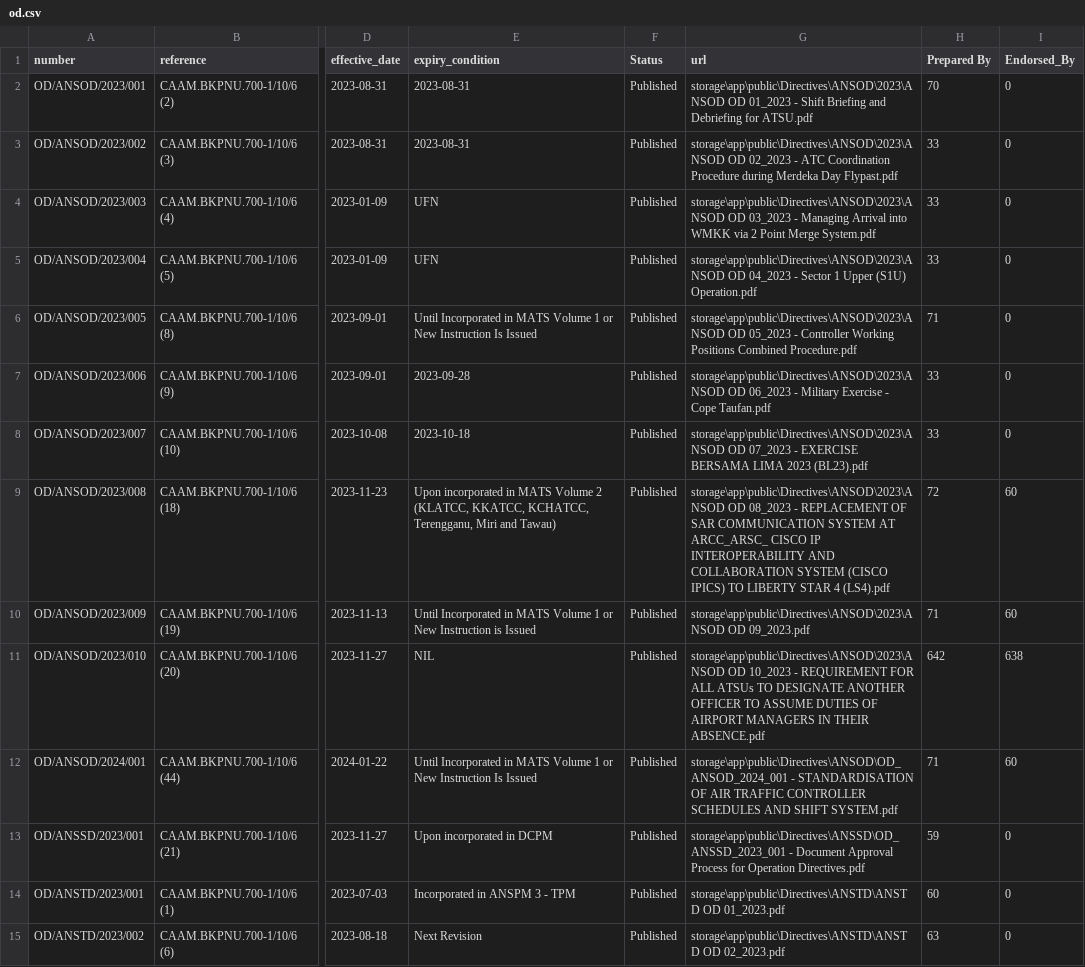
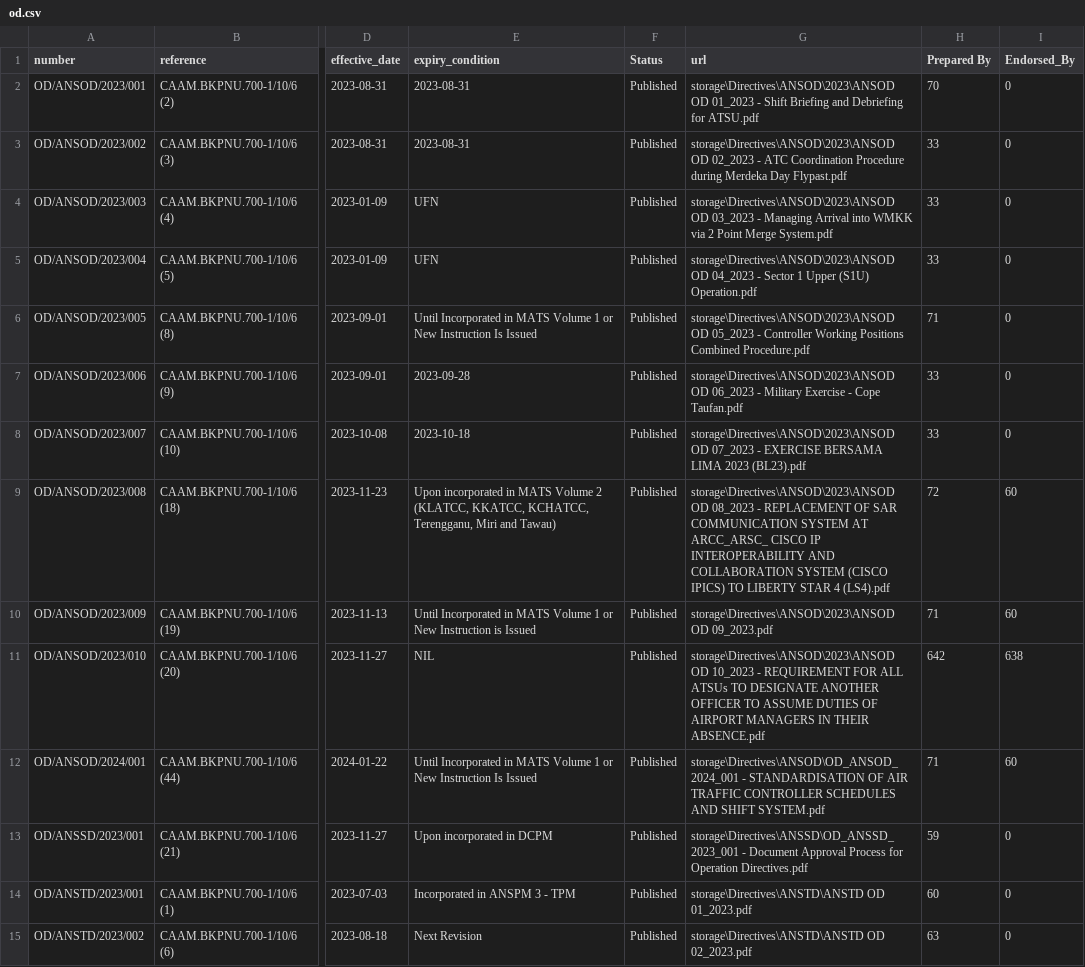
Before and after one commit to HRbJRaz/library, a CSV file: database/data/od.csv, drawn as a sheet; only a part is shown, gaps mark what is left out; the diff covers the shown part only; the diff names each change by its address in the sheet, - before the commit and + after, or states it on an @@ line.

```diff
--- a/database/data/od.csv
+++ b/database/data/od.csv
-G2 (url): storage\app\public\Directives\ANSOD\2023\ANSOD OD 01_2023…
+G2 (url): storage\Directives\ANSOD\2023\ANSOD OD 01_2023…
-G3 (url): storage\app\public\Directives\ANSOD\2023\ANSOD OD 02_2023…
+G3 (url): storage\Directives\ANSOD\2023\ANSOD OD 02_2023…
-G4 (url): storage\app\public\Directives\ANSOD\2023\ANSOD OD 03_2023…
+G4 (url): storage\Directives\ANSOD\2023\ANSOD OD 03_2023…
-G5 (url): storage\app\public\Directives\ANSOD\2023\ANSOD OD 04_2023…
+G5 (url): storage\Directives\ANSOD\2023\ANSOD OD 04_2023…
-G6 (url): storage\app\public\Directives\ANSOD\2023\ANSOD OD 05_2023…
+G6 (url): storage\Directives\ANSOD\2023\ANSOD OD 05_2023…
-G7 (url): storage\app\public\Directives\ANSOD\2023\ANSOD OD 06_2023…
+G7 (url): storage\Directives\ANSOD\2023\ANSOD OD 06_2023…
-G8 (url): storage\app\public\Directives\ANSOD\2023\ANSOD OD 07_2023…
+G8 (url): storage\Directives\ANSOD\2023\ANSOD OD 07_2023…
-G9 (url): storage\app\public\Directives\ANSOD\2023\ANSOD OD 08_2023…
+G9 (url): storage\Directives\ANSOD\2023\ANSOD OD 08_2023…
-G10 (url): storage\app\public\Directives\ANSOD\2023\ANSOD OD 09_2023.pdf
+G10 (url): storage\Directives\ANSOD\2023\ANSOD OD 09_2023.pdf
-G11 (url): storage\app\public\Directives\ANSOD\2023\ANSOD OD 10_2023…
+G11 (url): storage\Directives\ANSOD\2023\ANSOD OD 10_2023…
-G12 (url): storage\app\public\Directives\ANSOD\OD_ANSOD_2024_001 - STANDARDISATION…
+G12 (url): storage\Directives\ANSOD\OD_ANSOD_2024_001 - STANDARDISATION…
-G13 (url): storage\app\public\Directives\ANSSD\OD_ANSSD_2023_001 - Document…
+G13 (url): storage\Directives\ANSSD\OD_ANSSD_2023_001 - Document…
-G14 (url): storage\app\public\Directives\ANSTD\ANSTD OD 01_2023.pdf
+G14 (url): storage\Directives\ANSTD\ANSTD OD 01_2023.pdf
-G15 (url): storage\app\public\Directives\ANSTD\ANSTD OD 02_2023.pdf
+G15 (url): storage\Directives\ANSTD\ANSTD OD 02_2023.pdf
```
Also changed, not shown: 35 edited cells elsewhere in this file, database/data/publications.csv, database/data/uoi.csv, 12 other files.
